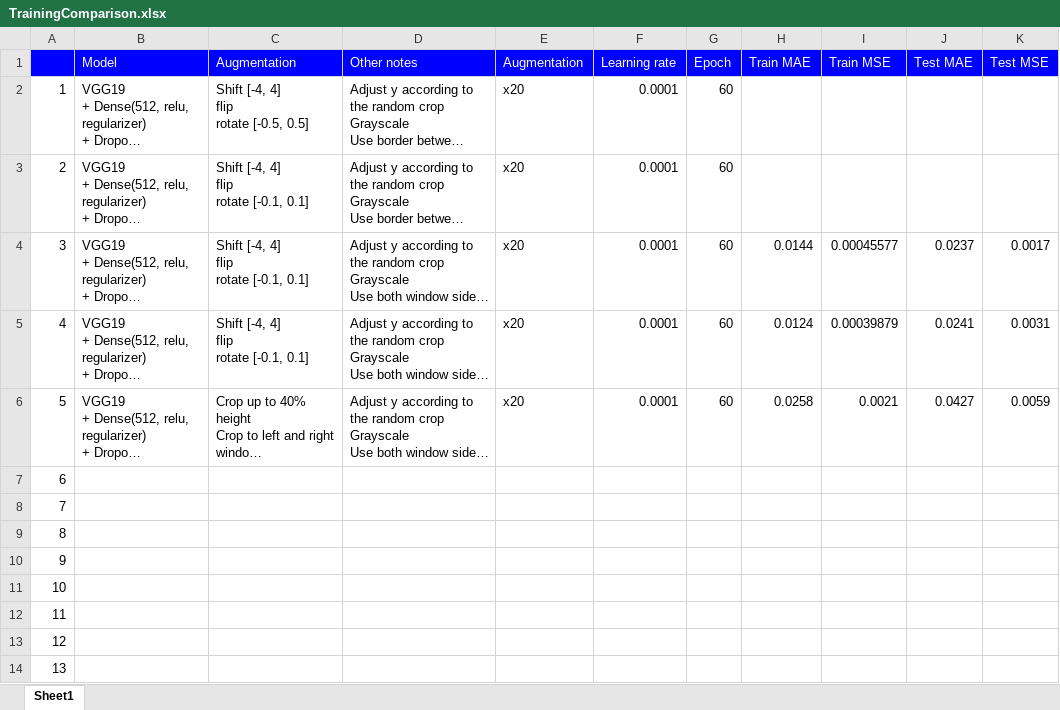
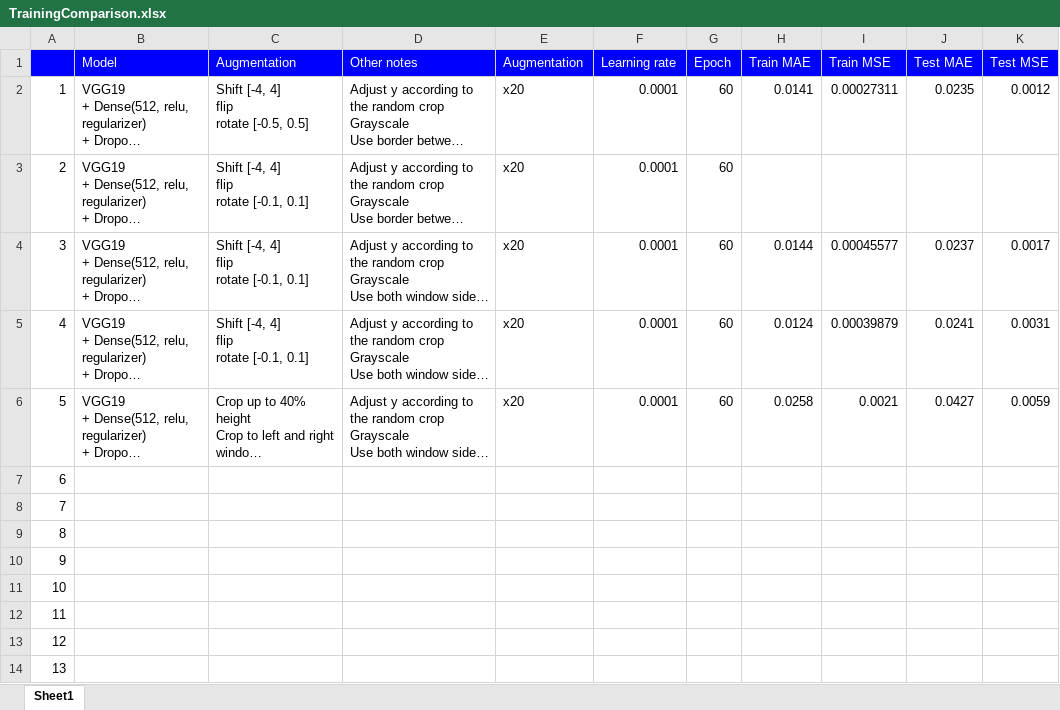
Before and after one commit to gnishida/FacadeAnnotationTool, an Excel workbook: tensorflow/columns_experiment/TrainingComparison.xlsx, sheet Sheet1, drawn as a sheet; long unchanged cells end in …; values as stored, in another font and other column widths than the file's, no borders; the diff names each change by its address in the sheet, - before the commit and + after, or states it on an @@ line.

Commit message:
Fixed columns_experiment1.py

```diff
--- a/tensorflow/columns_experiment/TrainingComparison.xlsx (sheet Sheet1)
+++ b/tensorflow/columns_experiment/TrainingComparison.xlsx (sheet Sheet1)
-H2 (Train MAE): (empty)
+H2 (Train MAE): 0.0141
-I2 (Train MSE): (empty)
+I2 (Train MSE): 0.00027311
-J2 (Test MAE): (empty)
+J2 (Test MAE): 0.0235
-K2 (Test MSE): (empty)
+K2 (Test MSE): 0.0012
```
Also changed, not shown: 1 other file.
